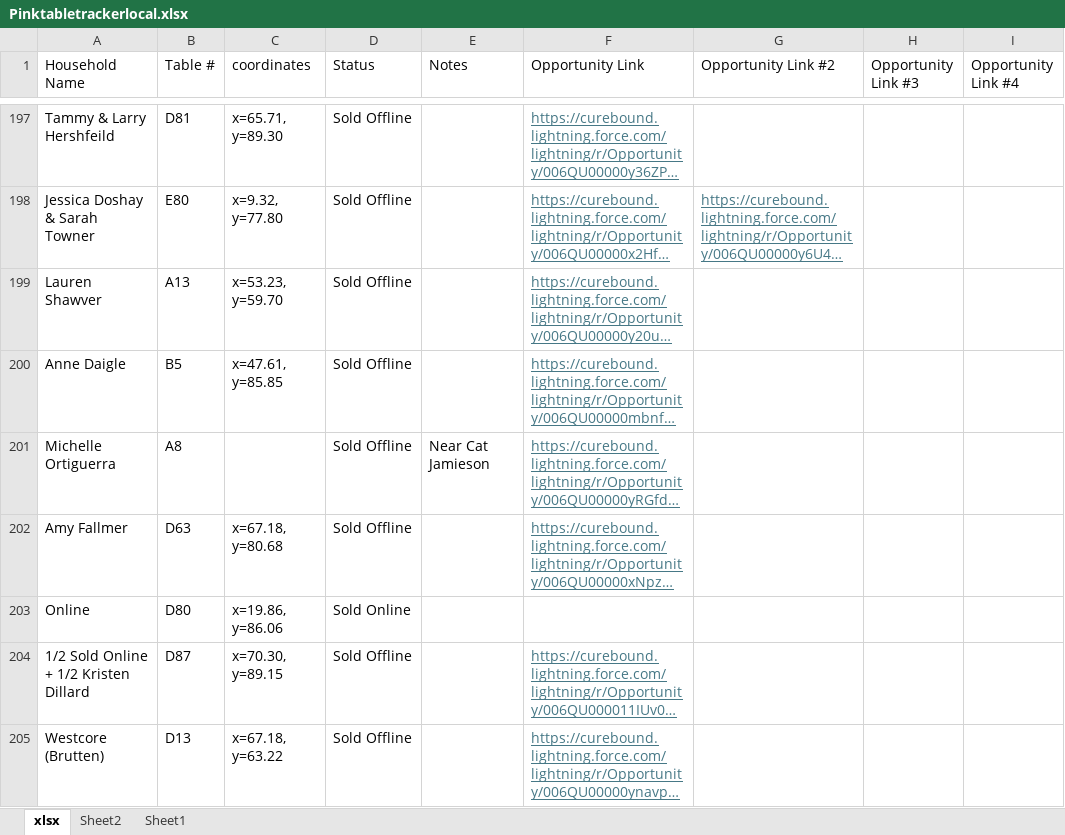
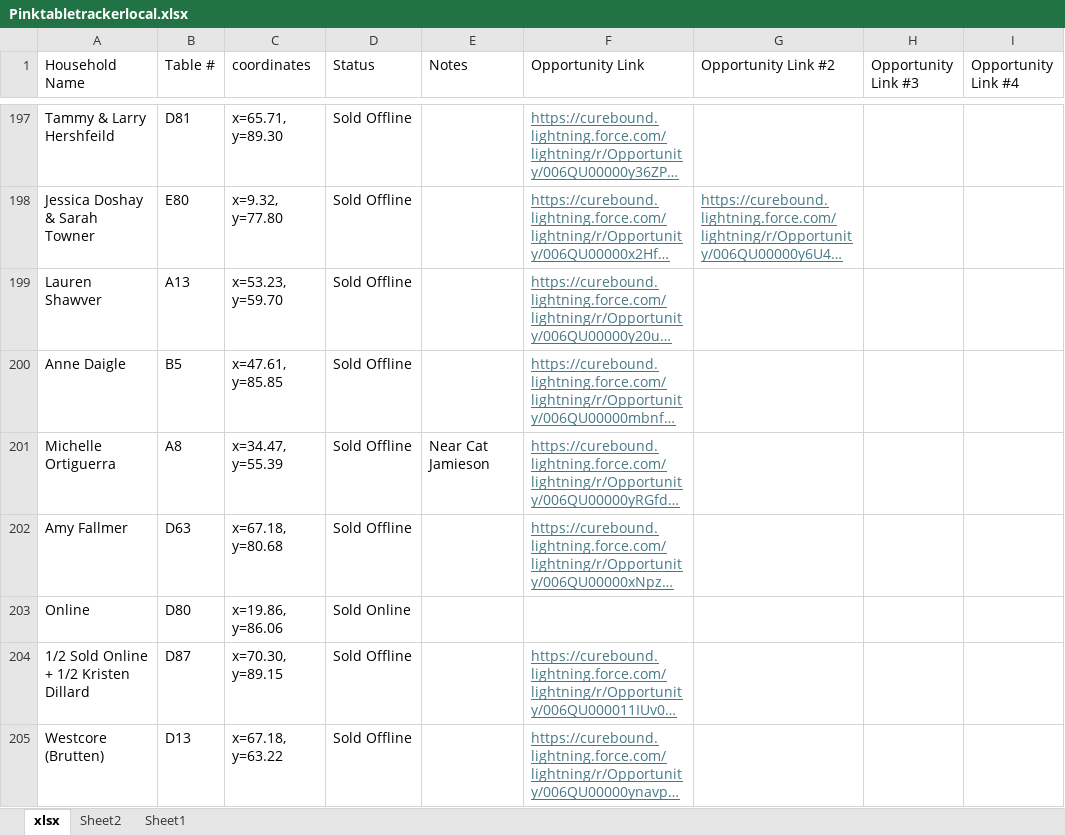
Before and after one commit to jestr-collab/TableTracker, an Excel workbook: Pinktabletrackerlocal.xlsx, sheet xlsx, drawn as a sheet; only a part is shown, gaps mark what is left out; long unchanged cells end in …; values as stored, in another font and other column widths than the file's, no borders; conditional formats not drawn; the diff names each change by its address in the sheet, - before the commit and + after, or states it on an @@ line.

Commit message:
Update local seating data

```diff
--- a/Pinktabletrackerlocal.xlsx (sheet xlsx)
+++ b/Pinktabletrackerlocal.xlsx (sheet xlsx)
-C201 (coordinates): (empty)
+C201 (coordinates): x=34.47, y=55.39
```
